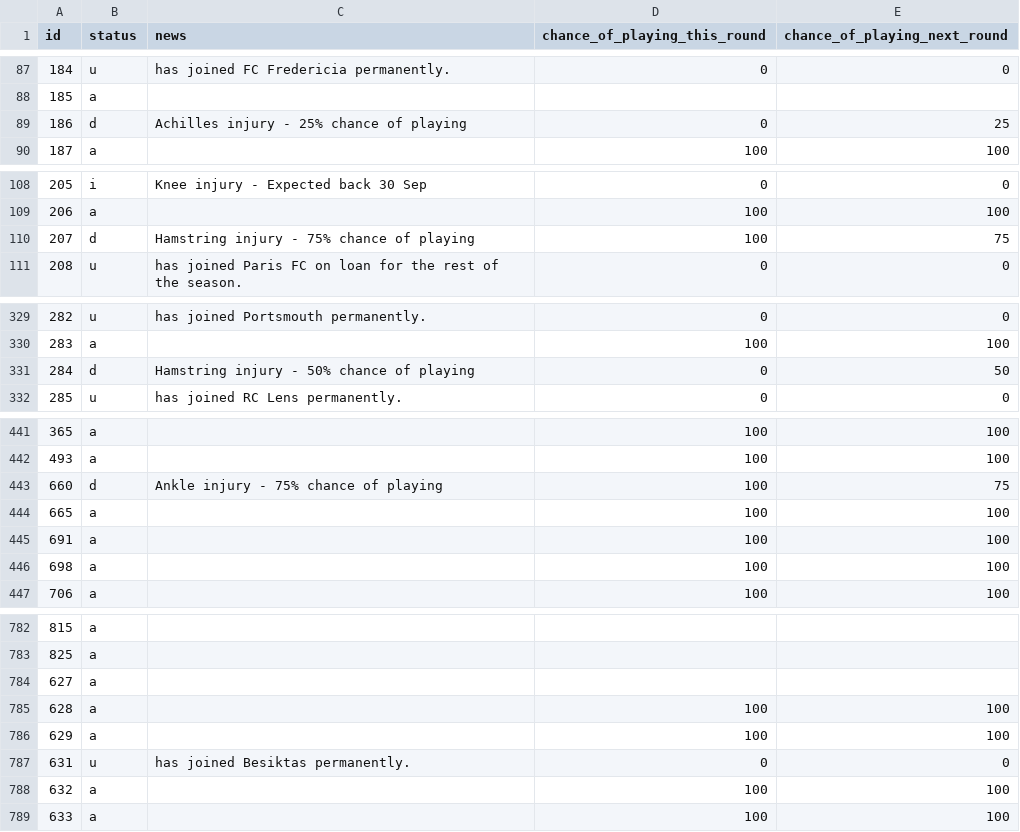
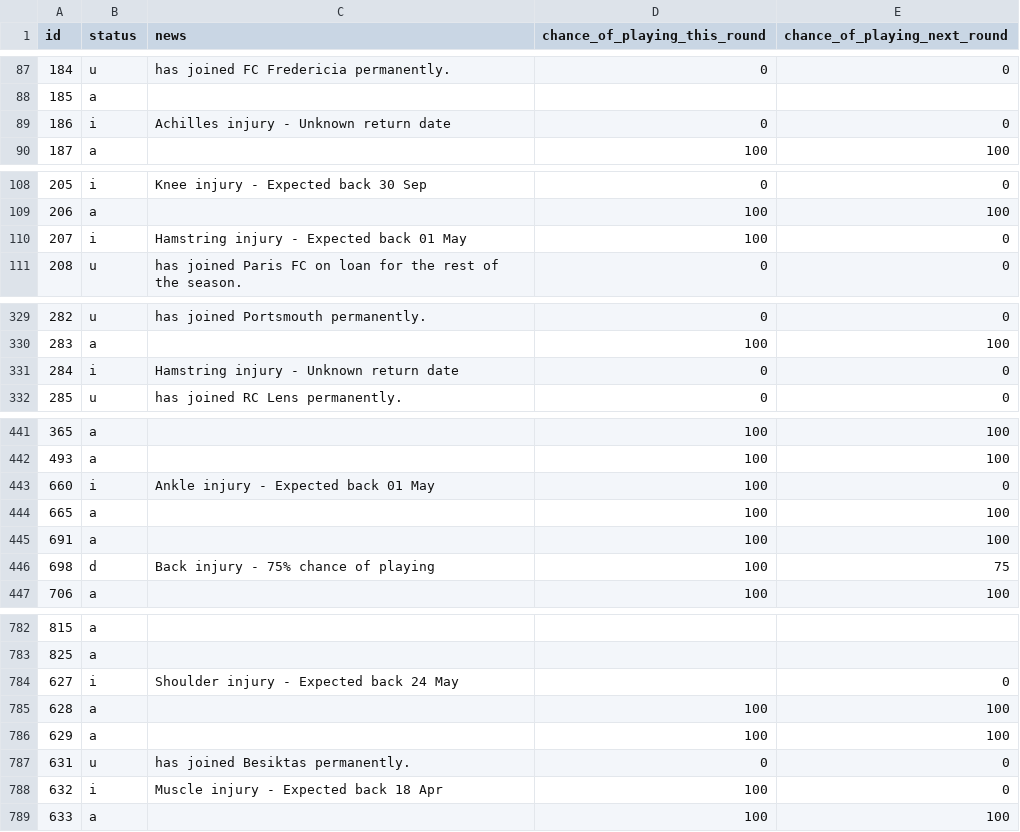
Before and after one commit to Niceiyke/fantasy-football-manager-data, a CSV file: data/2025-26/gws/status32.csv, drawn as a sheet; only a part is shown, gaps mark what is left out; the diff covers the shown part only.

```diff
--- a/data/2025-26/gws/status32.csv
+++ b/data/2025-26/gws/status32.csv
@@ -88,3 +88,3 @@ id,status,news,chance_of_playing_this_round,chance_of_playing_next_round
 185,a,,,
-186,d,Achilles injury - 25% chance of playing,0,25
+186,i,Achilles injury - Unknown return date,0,0
 187,a,,100,100
@@ -109,3 +109,3 @@ id,status,news,chance_of_playing_this_round,chance_of_playing_next_round
 206,a,,100,100
-207,d,Hamstring injury - 75% chance of playing,100,75
+207,i,Hamstring injury - Expected back 01 May,100,0
 208,u,has joined Paris FC on loan for the rest of the season.,0,0
@@ -330,3 +330,3 @@ id,status,news,chance_of_playing_this_round,chance_of_playing_next_round
 283,a,,100,100
-284,d,Hamstring injury - 50% chance of playing,0,50
+284,i,Hamstring injury - Unknown return date,0,0
 285,u,has joined RC Lens permanently.,0,0
@@ -442,6 +442,6 @@ id,status,news,chance_of_playing_this_round,chance_of_playing_next_round
 493,a,,100,100
-660,d,Ankle injury - 75% chance of playing,100,75
+660,i,Ankle injury - Expected back 01 May,100,0
 665,a,,100,100
 691,a,,100,100
-698,a,,100,100
+698,d,Back injury - 75% chance of playing,100,75
 706,a,,100,100
@@ -783,3 +783,3 @@ id,status,news,chance_of_playing_this_round,chance_of_playing_next_round
 825,a,,,
-627,a,,,
+627,i,Shoulder injury - Expected back 24 May,,0
 628,a,,100,100
@@ -787,3 +787,3 @@ id,status,news,chance_of_playing_this_round,chance_of_playing_next_round
 631,u,has joined Besiktas permanently.,0,0
-632,a,,100,100
+632,i,Muscle injury - Expected back 18 Apr,100,0
 633,a,,100,100
```
Also changed, not shown: 47 edited cells elsewhere in this file, data/2025-26/gws/ownership32.csv.
